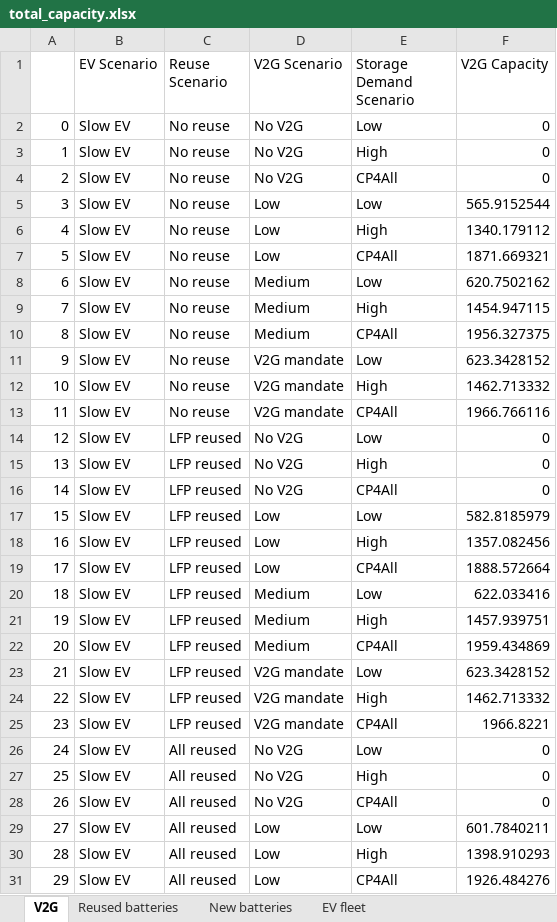
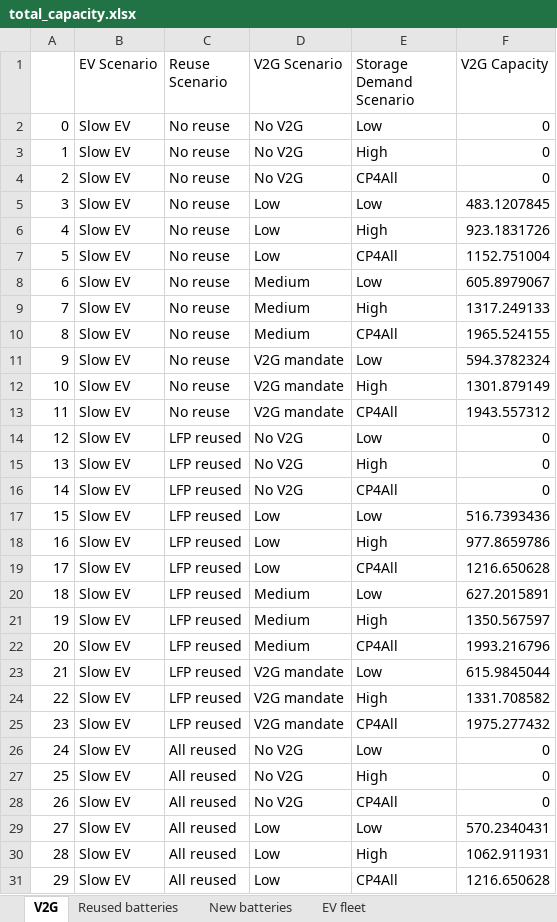
Before and after one commit to fernaag/V2G_in_EU, an Excel workbook: results/Manuscript/total_capacity.xlsx, sheet V2G, drawn as a sheet; only a part is shown; values as stored, in another font and other column widths than the file's, no cell formats; the diff covers the shown part only; the diff names each change by its address in the sheet, - before the commit and + after, or states it on an @@ line.

```diff
--- a/results/Manuscript/total_capacity.xlsx (sheet V2G)
+++ b/results/Manuscript/total_capacity.xlsx (sheet V2G)
-F5 (V2G Capacity): 565.9152544
+F5 (V2G Capacity): 483.1207845
-F6 (V2G Capacity): 1340.179112
+F6 (V2G Capacity): 923.1831726
-F7 (V2G Capacity): 1871.669321
+F7 (V2G Capacity): 1152.751004
-F8 (V2G Capacity): 620.7502162
+F8 (V2G Capacity): 605.8979067
-F9 (V2G Capacity): 1454.947115
+F9 (V2G Capacity): 1317.249133
-F10 (V2G Capacity): 1956.327375
+F10 (V2G Capacity): 1965.524155
-F11 (V2G Capacity): 623.3428152
+F11 (V2G Capacity): 594.3782324
-F12 (V2G Capacity): 1462.713332
+F12 (V2G Capacity): 1301.879149
-F13 (V2G Capacity): 1966.766116
+F13 (V2G Capacity): 1943.557312
-F17 (V2G Capacity): 582.8185979
+F17 (V2G Capacity): 516.7393436
-F18 (V2G Capacity): 1357.082456
+F18 (V2G Capacity): 977.8659786
-F19 (V2G Capacity): 1888.572664
+F19 (V2G Capacity): 1216.650628
-F20 (V2G Capacity): 622.033416
+F20 (V2G Capacity): 627.2015891
-F21 (V2G Capacity): 1457.939751
+F21 (V2G Capacity): 1350.567597
-F22 (V2G Capacity): 1959.434869
+F22 (V2G Capacity): 1993.216796
-F23 (V2G Capacity): 623.3428152
+F23 (V2G Capacity): 615.9845044
-F24 (V2G Capacity): 1462.713332
+F24 (V2G Capacity): 1331.708582
-F25 (V2G Capacity): 1966.8221
+F25 (V2G Capacity): 1975.277432
-F29 (V2G Capacity): 601.7840211
+F29 (V2G Capacity): 570.2340431
-F30 (V2G Capacity): 1398.910293
+F30 (V2G Capacity): 1062.911931
-F31 (V2G Capacity): 1926.484276
+F31 (V2G Capacity): 1216.650628
```
Also changed, not shown: 33 edited cells elsewhere in this sheet, sheet New batteries, sheet Reused batteries, cell formats, 6 other files.
